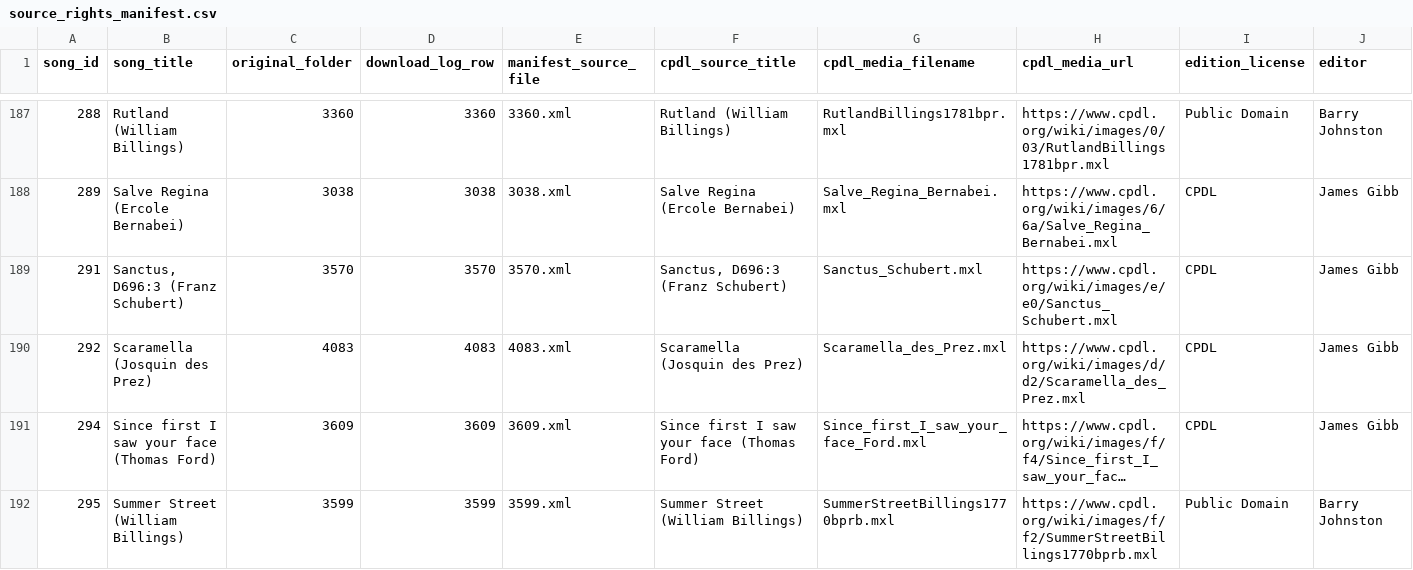
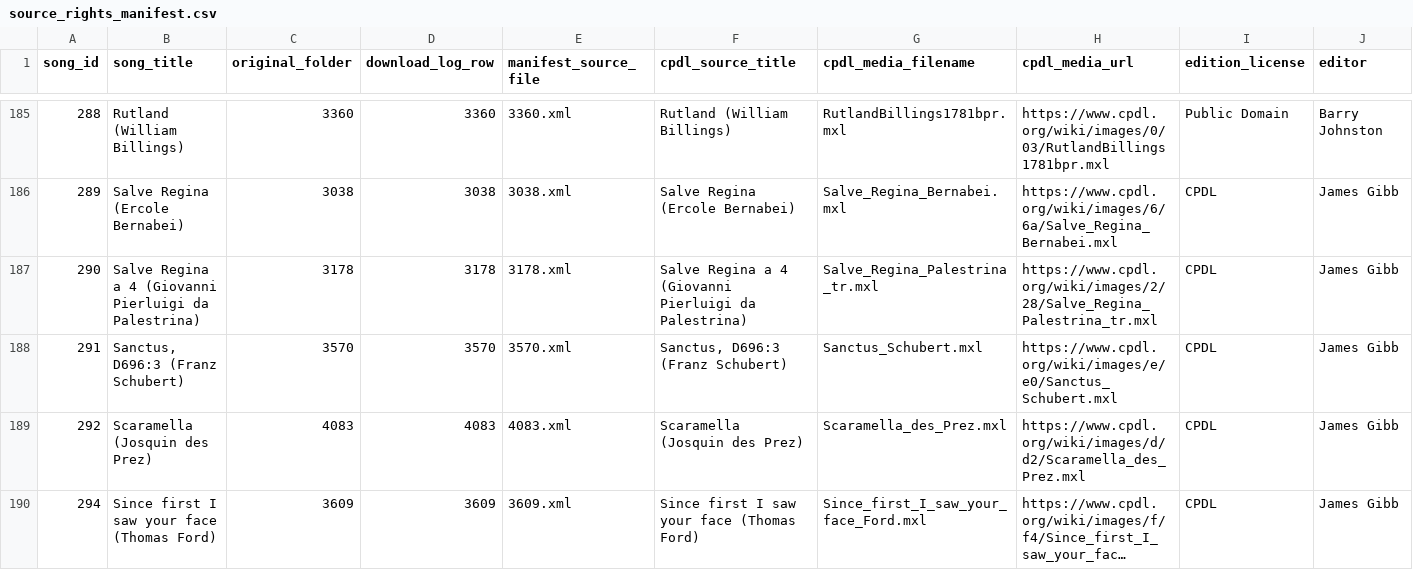
Before and after one commit to PawChorale/pawchorale.github.io, a CSV file: rights/source_rights_manifest.csv, drawn as a sheet; only a part is shown, gaps mark what is left out; the shorter side is filled out with more unchanged rows; long unchanged cells end in …; rows hold the shown columns only; the diff covers the shown part only; the diff names each change by its address in the sheet, - before the commit and + after, or states it on an @@ line.

```diff
--- a/rights/source_rights_manifest.csv
+++ b/rights/source_rights_manifest.csv
+row 187: 290 | Salve Regina a 4 (Giovanni Pierluigi da Palestrina) | 3178 | 3178 | 3178.xml | Salve Regina a 4 (Giovanni Pierluigi da Palestrina) | Salve_Regina_Palestrina_tr.mxl | https://www.cpdl.org/wiki/images/2/28/Salve_Regina_Palestrina_tr.mxl | CPDL | James Gibb
```
Also changed, not shown: 3 added rows and 4 removed rows elsewhere in this file, config/release_exclusions.csv, docs/data/release-manifest.csv, 9 other files.
